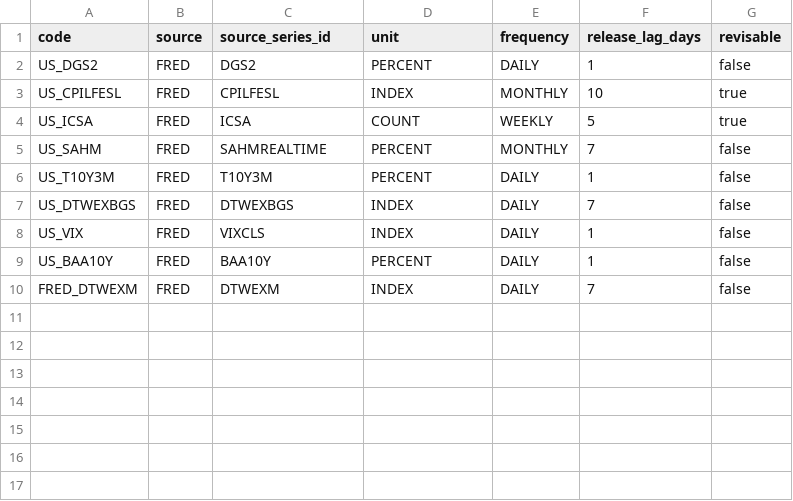
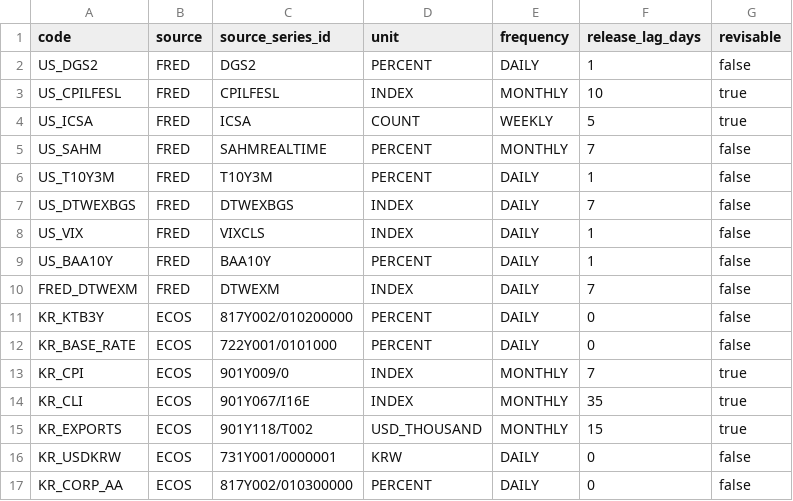
Before and after one commit to yunyongs/ant-lab, a CSV file: src/main/resources/collect/series-catalog.csv, drawn as a sheet.

```diff
--- a/src/main/resources/collect/series-catalog.csv
+++ b/src/main/resources/collect/series-catalog.csv
@@ -10 +10,8 @@ US_BAA10Y,FRED,BAA10Y,PERCENT,DAILY,1,false
 FRED_DTWEXM,FRED,DTWEXM,INDEX,DAILY,7,false
+KR_KTB3Y,ECOS,817Y002/010200000,PERCENT,DAILY,0,false
+KR_BASE_RATE,ECOS,722Y001/0101000,PERCENT,DAILY,0,false
+KR_CPI,ECOS,901Y009/0,INDEX,MONTHLY,7,true
+KR_CLI,ECOS,901Y067/I16E,INDEX,MONTHLY,35,true
+KR_EXPORTS,ECOS,901Y118/T002,USD_THOUSAND,MONTHLY,15,true
+KR_USDKRW,ECOS,731Y001/0000001,KRW,DAILY,0,false
+KR_CORP_AA,ECOS,817Y002/010300000,PERCENT,DAILY,0,false
```
Also changed, not shown: 21 other files.
